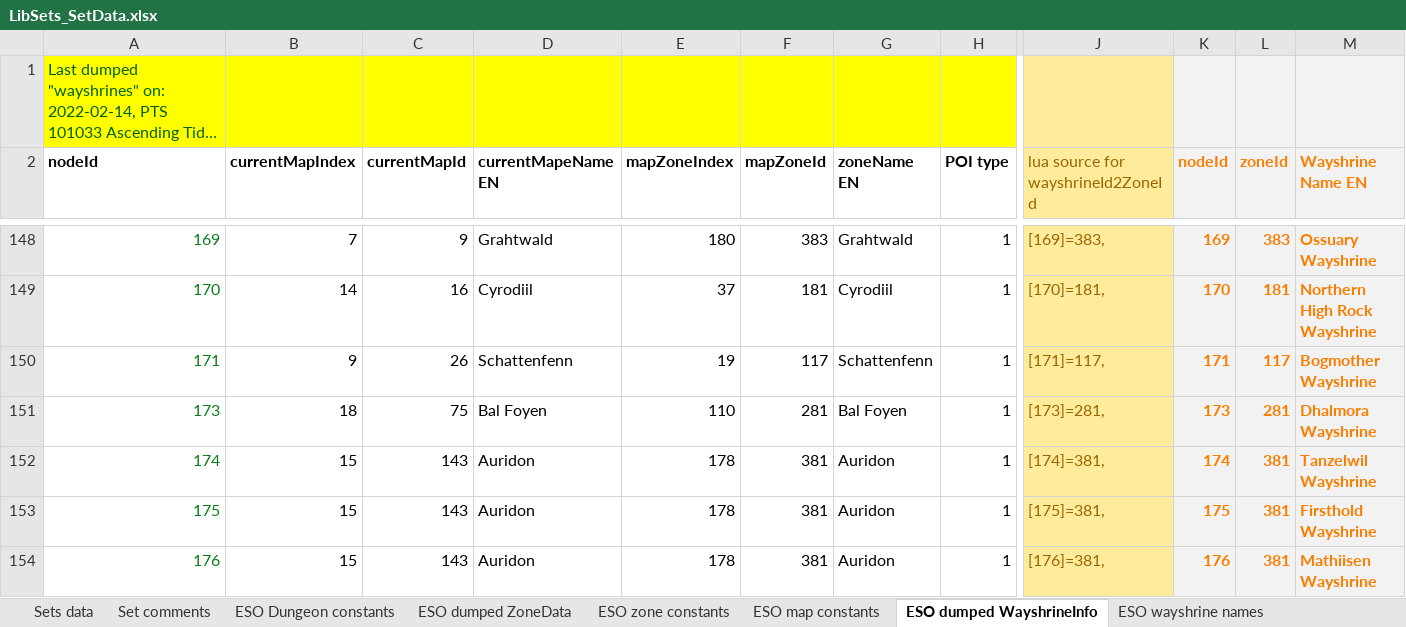
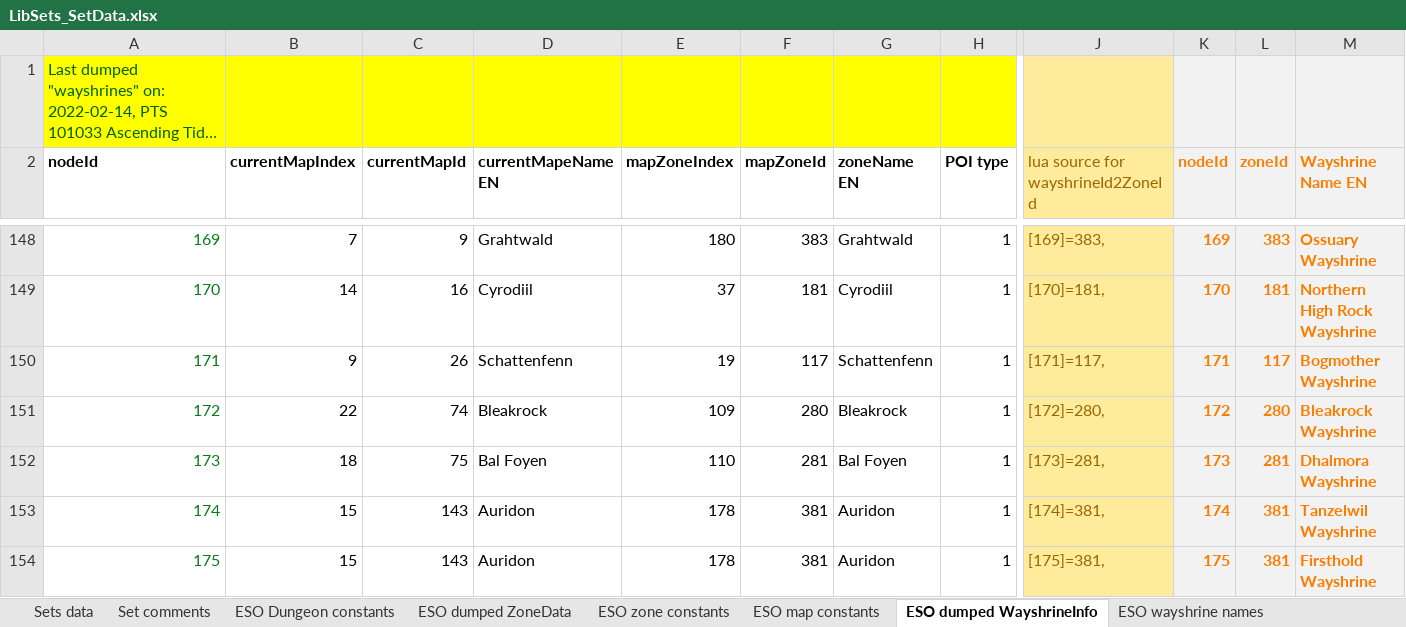
Before and after one commit to Baertram/LibSets, an Excel workbook: LibSets/LibSets_SetData.xlsx, sheet ESO dumped WayshrineInfo, drawn as a sheet; only a part is shown, gaps mark what is left out; the shorter side is filled out with more unchanged rows; long unchanged cells end in …; values as stored, in another font and other column widths than the file's, no borders; rows hold the shown columns only; the diff names each change by its address in the sheet, - before the commit and + after, or states it on an @@ line.

Commit message:
-Working on wayshrines for antiquity items

```diff
--- a/LibSets/LibSets_SetData.xlsx (sheet ESO dumped WayshrineInfo)
+++ b/LibSets/LibSets_SetData.xlsx (sheet ESO dumped WayshrineInfo)
+row 151: 172 | 22 | 74 | Bleakrock | 109 | 280 | Bleakrock | 1 | [172]=280, | 172 | 280 | Bleakrock Wayshrine
```
Also changed, not shown: sheet Sets data, sheet ESO zone constants, hidden cells, 1 other file.
